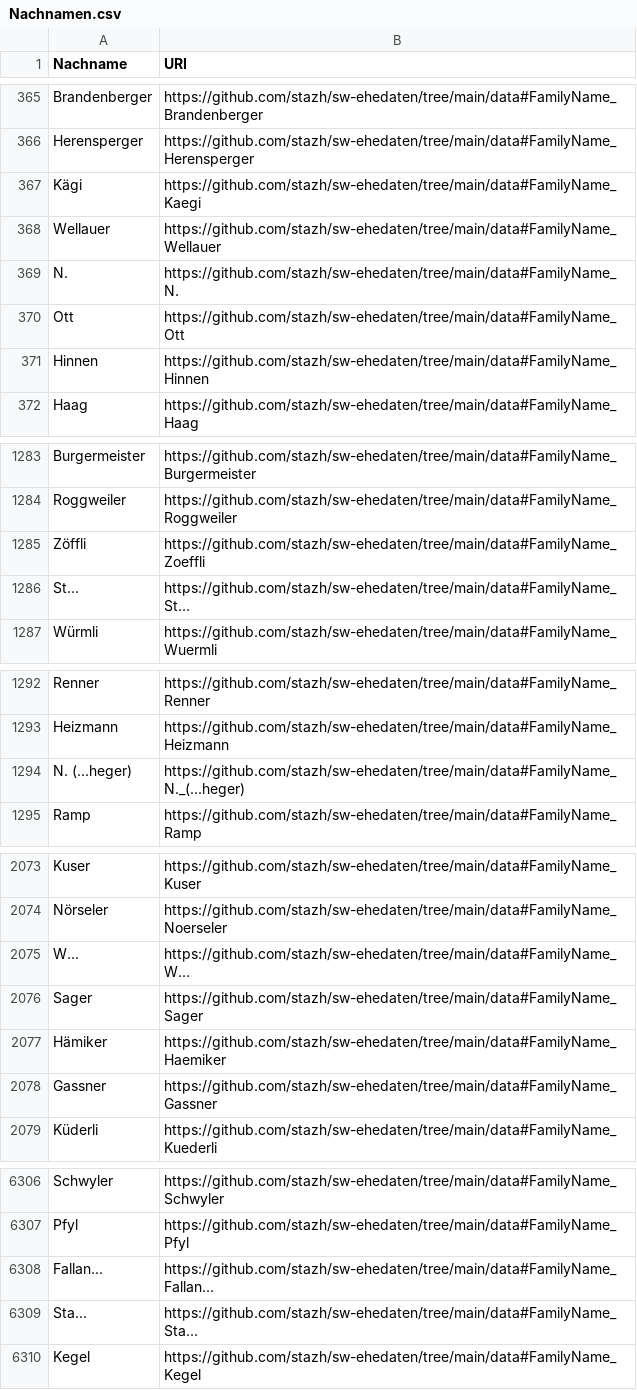
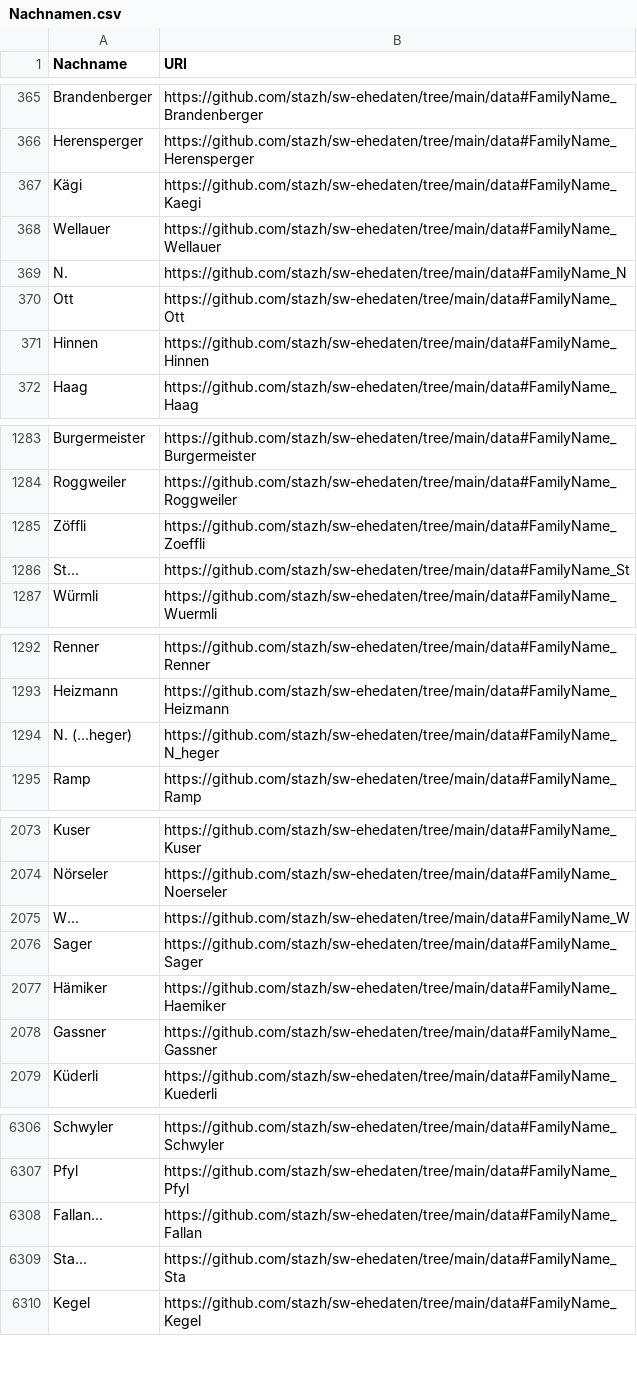
Before and after one commit to stazh/sw-ehedaten, a CSV file: conversion/python/Nachnamen.csv, drawn as a sheet; only a part is shown, gaps mark what is left out; the diff covers the shown part only.

```diff
--- a/conversion/python/Nachnamen.csv
+++ b/conversion/python/Nachnamen.csv
@@ -368,3 +368,3 @@ Kägi,https://github.com/stazh/sw-ehedaten/tree/main/data#FamilyName_Kaegi
 Wellauer,https://github.com/stazh/sw-ehedaten/tree/main/data#FamilyName_Wellauer
-N.,https://github.com/stazh/sw-ehedaten/tree/main/data#FamilyName_N.
+N.,https://github.com/stazh/sw-ehedaten/tree/main/data#FamilyName_N
 Ott,https://github.com/stazh/sw-ehedaten/tree/main/data#FamilyName_Ott
@@ -1285,3 +1285,3 @@ Roggweiler,https://github.com/stazh/sw-ehedaten/tree/main/data#FamilyName_Roggwe
 Zöffli,https://github.com/stazh/sw-ehedaten/tree/main/data#FamilyName_Zoeffli
-St...,https://github.com/stazh/sw-ehedaten/tree/main/data#FamilyName_St...
+St...,https://github.com/stazh/sw-ehedaten/tree/main/data#FamilyName_St
 Würmli,https://github.com/stazh/sw-ehedaten/tree/main/data#FamilyName_Wuermli
@@ -1293,3 +1293,3 @@ Renner,https://github.com/stazh/sw-ehedaten/tree/main/data#FamilyName_Renner
 Heizmann,https://github.com/stazh/sw-ehedaten/tree/main/data#FamilyName_Heizmann
-N. (...heger),https://github.com/stazh/sw-ehedaten/tree/main/data#FamilyName_N._(...heger)
+N. (...heger),https://github.com/stazh/sw-ehedaten/tree/main/data#FamilyName_N_heger
 Ramp,https://github.com/stazh/sw-ehedaten/tree/main/data#FamilyName_Ramp
@@ -2074,3 +2074,3 @@ Kuser,https://github.com/stazh/sw-ehedaten/tree/main/data#FamilyName_Kuser
 Nörseler,https://github.com/stazh/sw-ehedaten/tree/main/data#FamilyName_Noerseler
-W...,https://github.com/stazh/sw-ehedaten/tree/main/data#FamilyName_W...
+W...,https://github.com/stazh/sw-ehedaten/tree/main/data#FamilyName_W
 Sager,https://github.com/stazh/sw-ehedaten/tree/main/data#FamilyName_Sager
@@ -6307,4 +6307,4 @@ Schwyler,https://github.com/stazh/sw-ehedaten/tree/main/data#FamilyName_Schwyler
 Pfyl,https://github.com/stazh/sw-ehedaten/tree/main/data#FamilyName_Pfyl
-Fallan...,https://github.com/stazh/sw-ehedaten/tree/main/data#FamilyName_Fallan...
-Sta...,https://github.com/stazh/sw-ehedaten/tree/main/data#FamilyName_Sta...
+Fallan...,https://github.com/stazh/sw-ehedaten/tree/main/data#FamilyName_Fallan
+Sta...,https://github.com/stazh/sw-ehedaten/tree/main/data#FamilyName_Sta
 Kegel,https://github.com/stazh/sw-ehedaten/tree/main/data#FamilyName_Kegel
```
Also changed, not shown: 29 edited cells elsewhere in this file, conversion/python/Frauenvornamen.csv, conversion/python/Maennervornamen.csv, 3 other files.
